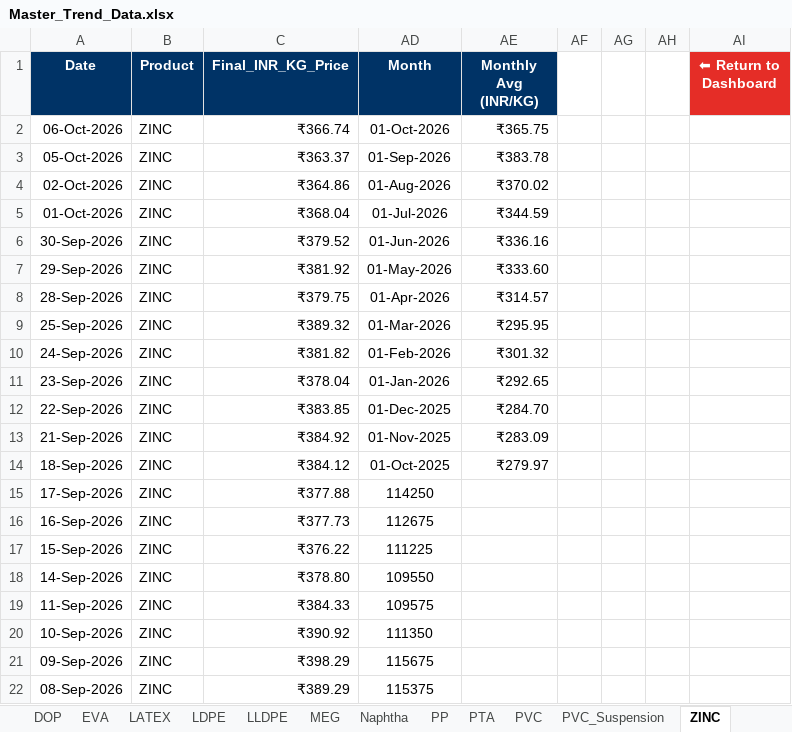
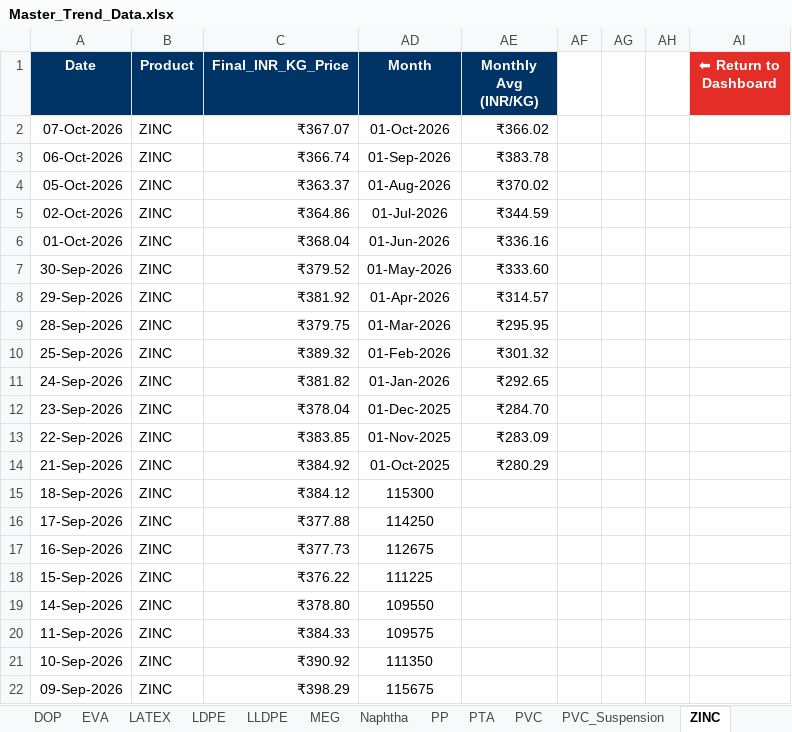
Before and after one commit to letsgoAnuj/PythonProject, an Excel workbook: analysis_output/Master_Trend_Data.xlsx, sheet ZINC, drawn as a sheet; only a part is shown; the shorter side is filled out with more unchanged rows; values as stored, in another font and other column widths than the file's, no borders; charts and pictures not drawn; addresses are those after the commit; the diff names each change by its address in the sheet, - before the commit and + after, or states it on an @@ line.

```diff
--- a/analysis_output/Master_Trend_Data.xlsx (sheet ZINC)
+++ b/analysis_output/Master_Trend_Data.xlsx (sheet ZINC)
+row 2: 07-Oct-2026 | ZINC | ₹367.07 | 01-Oct-2026 | ₹366.02
-AD3 (Month): 01-Oct-2026
+AD3 (Month): 01-Sep-2026
-AE3 (Monthly Avg (INR/KG)): ₹365.75
+AE3 (Monthly Avg (INR/KG)): ₹383.78
-AD4 (Month): 01-Sep-2026
+AD4 (Month): 01-Aug-2026
-AE4 (Monthly Avg (INR/KG)): ₹383.78
+AE4 (Monthly Avg (INR/KG)): ₹370.02
-AD5 (Month): 01-Aug-2026
+AD5 (Month): 01-Jul-2026
-AE5 (Monthly Avg (INR/KG)): ₹370.02
+AE5 (Monthly Avg (INR/KG)): ₹344.59
-AD6 (Month): 01-Jul-2026
+AD6 (Month): 01-Jun-2026
-AE6 (Monthly Avg (INR/KG)): ₹344.59
+AE6 (Monthly Avg (INR/KG)): ₹336.16
-AD7 (Month): 01-Jun-2026
+AD7 (Month): 01-May-2026
-AE7 (Monthly Avg (INR/KG)): ₹336.16
+AE7 (Monthly Avg (INR/KG)): ₹333.60
-AD8 (Month): 01-May-2026
+AD8 (Month): 01-Apr-2026
-AE8 (Monthly Avg (INR/KG)): ₹333.60
+AE8 (Monthly Avg (INR/KG)): ₹314.57
-AD9 (Month): 01-Apr-2026
+AD9 (Month): 01-Mar-2026
-AE9 (Monthly Avg (INR/KG)): ₹314.57
+AE9 (Monthly Avg (INR/KG)): ₹295.95
-AD10 (Month): 01-Mar-2026
+AD10 (Month): 01-Feb-2026
-AE10 (Monthly Avg (INR/KG)): ₹295.95
+AE10 (Monthly Avg (INR/KG)): ₹301.32
-AD11 (Month): 01-Feb-2026
+AD11 (Month): 01-Jan-2026
-AE11 (Monthly Avg (INR/KG)): ₹301.32
+AE11 (Monthly Avg (INR/KG)): ₹292.65
-AD12 (Month): 01-Jan-2026
+AD12 (Month): 01-Dec-2025
-AE12 (Monthly Avg (INR/KG)): ₹292.65
+AE12 (Monthly Avg (INR/KG)): ₹284.70
-AD13 (Month): 01-Dec-2025
+AD13 (Month): 01-Nov-2025
-AE13 (Monthly Avg (INR/KG)): ₹284.70
+AE13 (Monthly Avg (INR/KG)): ₹283.09
-AD14 (Month): 01-Nov-2025
+AD14 (Month): 01-Oct-2025
-AE14 (Monthly Avg (INR/KG)): ₹283.09
+AE14 (Monthly Avg (INR/KG)): ₹280.29
-AD15 (Month): 01-Oct-2025
+AD15 (Month): 115300
-AE15 (Monthly Avg (INR/KG)): ₹279.97
+AE15 (Monthly Avg (INR/KG)): (empty)
```
Also changed, not shown: sheet Brent, sheet ACETONE, sheet BRASS, sheet CNY-INR, sheet PVC, sheet EVA, 8 more sheets, hidden cells, charts or pictures.
